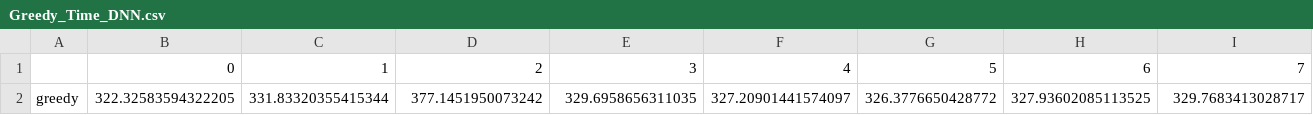
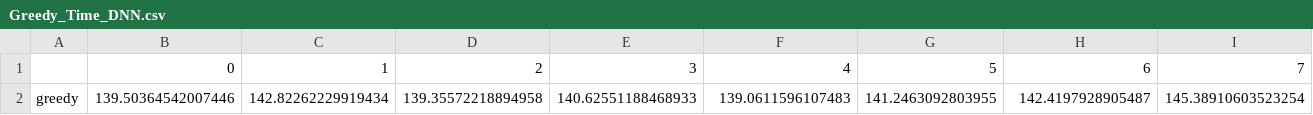
Before and after one commit to stevenson0421/Feature-Selection, a CSV file: Results/Greedy_Time_DNN.csv, drawn as a sheet; only a part is shown; removed rows and columns are numbered as before the commit, all else as after; rows hold the shown columns only; the diff names each change by its address in the sheet, - before the commit and + after, or states it on an @@ line.

```diff
--- a/Results/Greedy_Time_DNN.csv
+++ b/Results/Greedy_Time_DNN.csv
-row 2: greedy | 322.32583594322205 | 331.83320355415344 | 377.1451950073242 | 329.6958656311035 | 327.20901441574097 | 326.3776650428772 | 327.93602085113525 | 329.7683413028717
+row 2: greedy | 139.50364542007446 | 142.82262229919434 | 139.35572218894958 | 140.62551188468933 | 139.0611596107483 | 141.2463092803955 | 142.4197928905487 | 145.38910603523254
```
Also changed, not shown: Results/Greedy_F1_DNN.csv, Results/Greedy_F1_GB.csv, 54 other files.
